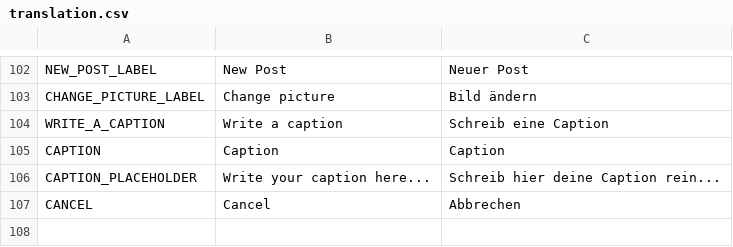
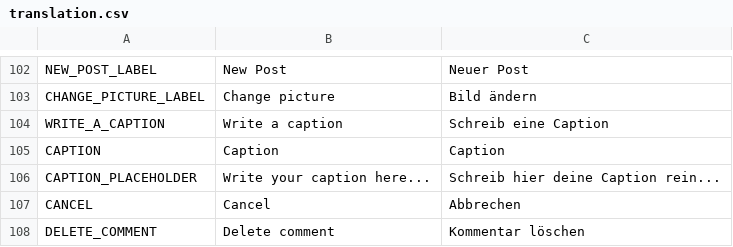
Before and after one commit to Tiltnick/ip2gd, a CSV file: translation.csv, drawn as a sheet; only a part is shown, gaps mark what is left out.

Commit message:
Add comment delete & API integration
Add UI and backend support for creating, loading and deleting comments. Introduces a Delete button in CommentItem.tscn and wiring to emit a delete_requested signal; comment_item.gd now tracks comment_id/user_id and emits deletion requests. CommentsOverlay.gd now opens for a post, loads comments from SpacegramApi, posts new comments, and handles delete responses (with UI refresh and bottom nav visibility). PostItem and FeedView were refactored: posts are initialized via setup_post_data with metadata (post_id, user_id, counts), comment counts are incremented/decremented, and like/unlike now call SpacegramApi with optimistic UI updates and error rollback. SpacegramApi.gd was updated to use per-request HTTPRequest nodes and return structured result dictionaries for get_comments, like_post, unlike_post, create_comment and delete_comment. Also add assets/sprites/ui/option.png and a translation entry for DELETE_COMMENT.

```diff
--- a/translation.csv
+++ b/translation.csv
@@ -107 +107,2 @@ CAPTION_PLACEHOLDER,Write your caption here...,Schreib hier deine Caption rein..
 CANCEL,Cancel,Abbrechen
+DELETE_COMMENT,Delete comment,Kommentar löschen
```
Also changed, not shown: 10 other files.
